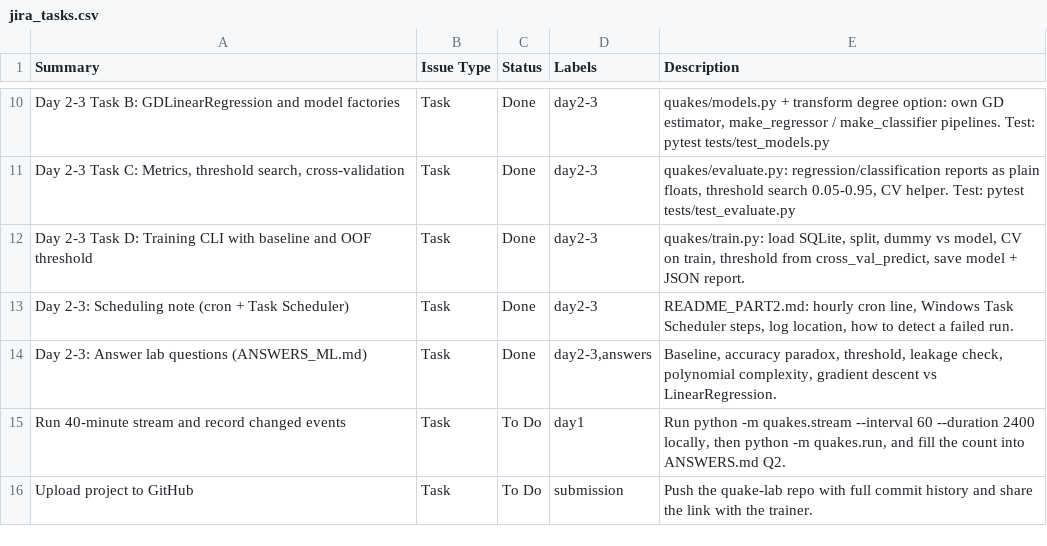
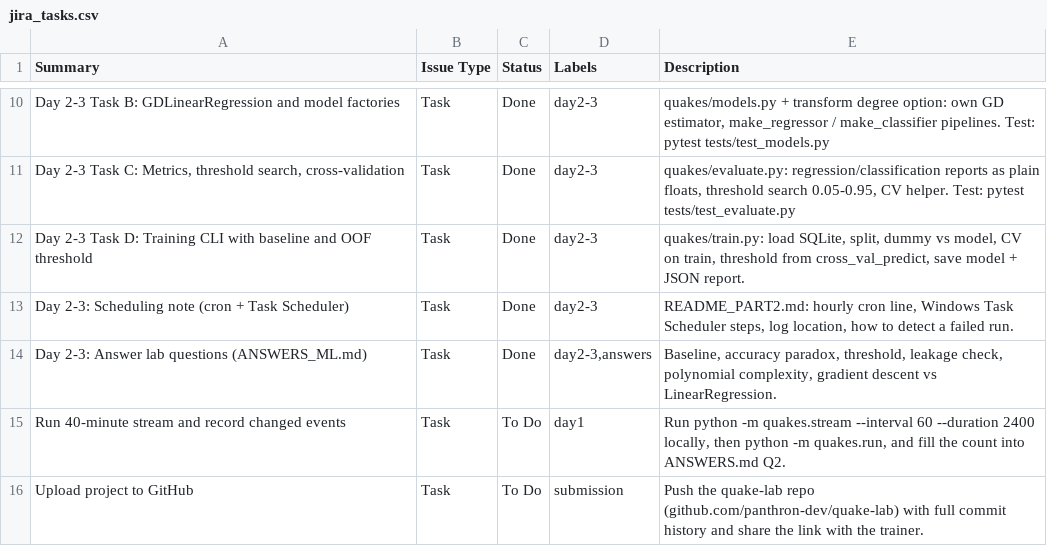
Before and after one commit to panthron-dev/quake-lab, a CSV file: jira_tasks.csv, drawn as a sheet; only a part is shown, gaps mark what is left out.

```diff
--- a/jira_tasks.csv
+++ b/jira_tasks.csv
@@ -15,2 +15,2 @@ Summary,Issue Type,Status,Labels,Description
 "Run 40-minute stream and record changed events",Task,To Do,day1,"Run python -m quakes.stream --interval 60 --duration 2400 locally, then python -m quakes.run, and fill the count into ANSWERS.md Q2."
-"Upload project to GitHub",Task,To Do,submission,"Push the quake-lab repo with full commit history and share the link with the trainer."
+"Upload project to GitHub",Task,To Do,submission,"Push the quake-lab repo (github.com/panthron-dev/quake-lab) with full commit history and share the link with the trainer."
```
Also changed, not shown: 2 other files.
